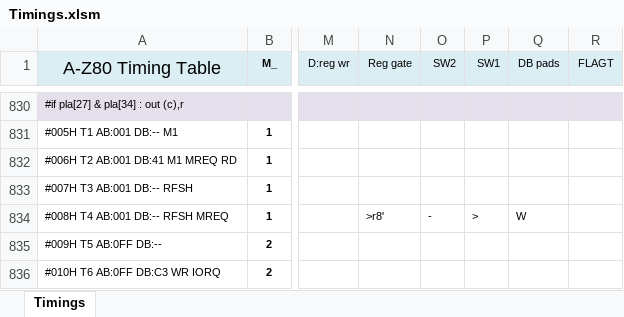
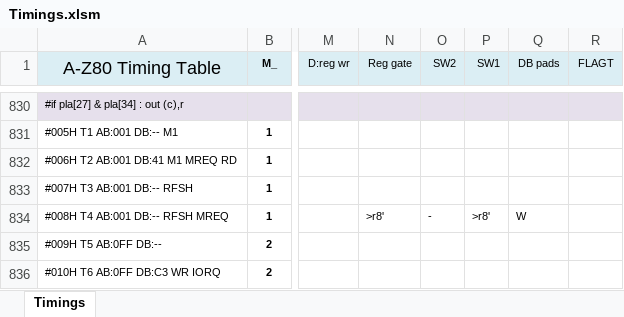
Before and after one commit to devsaurus/A-Z80, an Excel workbook: cpu/control/Timings.xlsm, sheet Timings, drawn as a sheet; only a part is shown, gaps mark what is left out; values as stored, in another font and other column widths than the file's, no borders; conditional formats not drawn; the diff names each change by its address in the sheet, - before the commit and + after, or states it on an @@ line.

```diff
--- a/cpu/control/Timings.xlsm (sheet Timings)
+++ b/cpu/control/Timings.xlsm (sheet Timings)
-P834 (SW1): >
+P834 (SW1): >r8'
```
Also changed, not shown: 4 other files.
